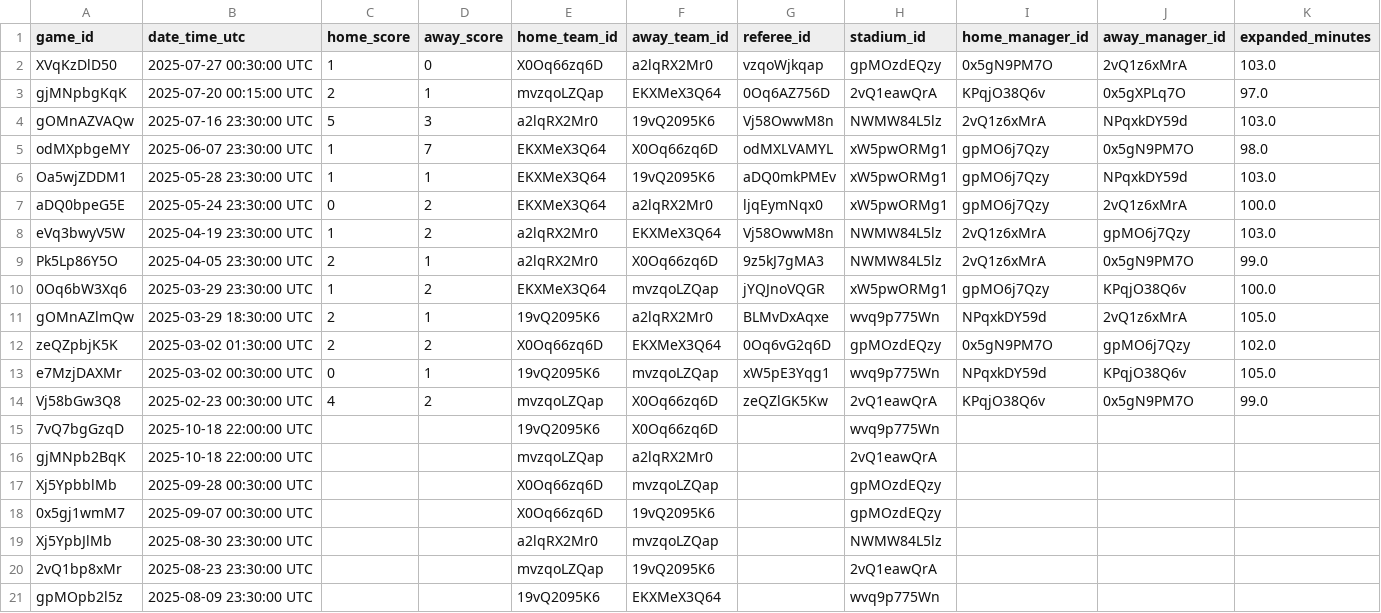
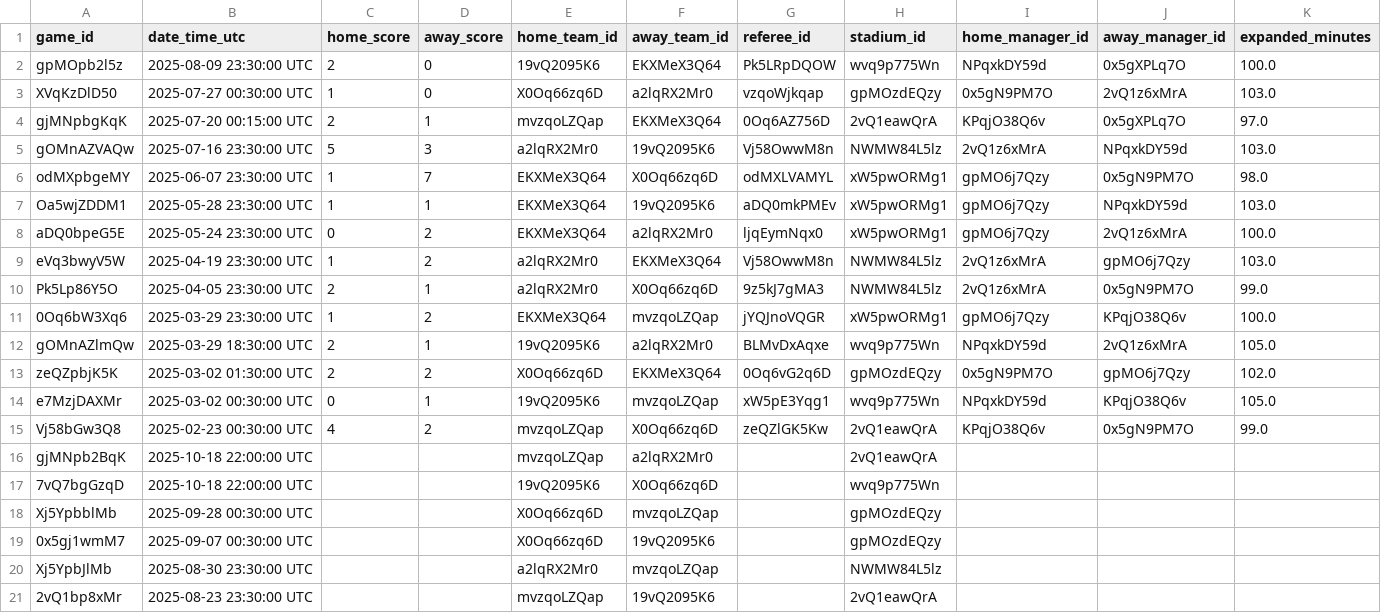
Before and after one commit to QHovey/MLS96Cup, a CSV file: DataCollector/2025/eastern_matches_2025.csv, drawn as a sheet; only a part is shown; removed rows and columns are numbered as before the commit, all else as after; rows hold the shown columns only; the diff names each change by its address in the sheet, - before the commit and + after, or states it on an @@ line.

```diff
--- a/DataCollector/2025/eastern_matches_2025.csv
+++ b/DataCollector/2025/eastern_matches_2025.csv
+row 2: gpMOpb2l5z | 2025-08-09 23:30:00 UTC | 2 | 0 | 19vQ2095K6 | EKXMeX3Q64 | Pk5LRpDQOW | wvq9p775Wn | NPqxkDY59d | 0x5gXPLq7O | 100.0
-row 21: gpMOpb2l5z | 2025-08-09 23:30:00 UTC |  |  | 19vQ2095K6 | EKXMeX3Q64 |  | wvq9p775Wn
```
Also changed, not shown: DataCollector/2025/eastern_standings_2025.csv, Website/2025/eastern_matches_2025.csv, 1 other file.
